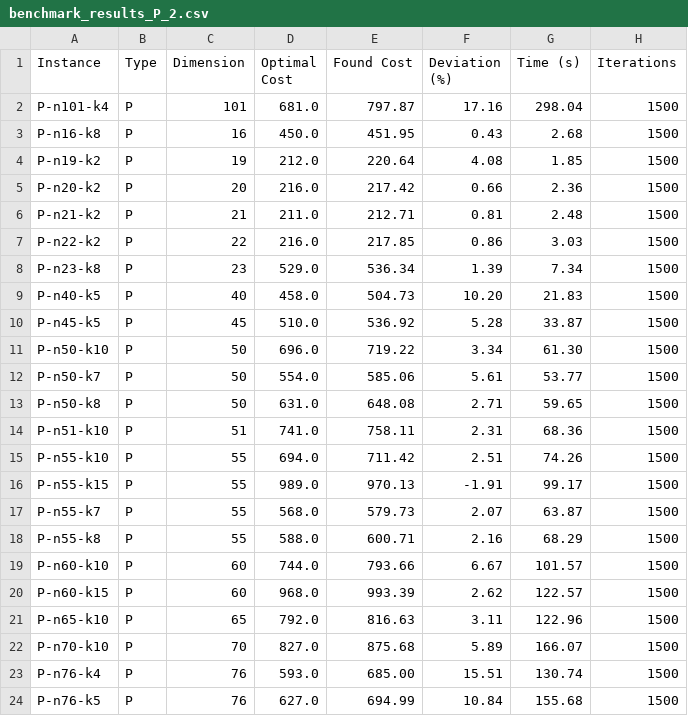
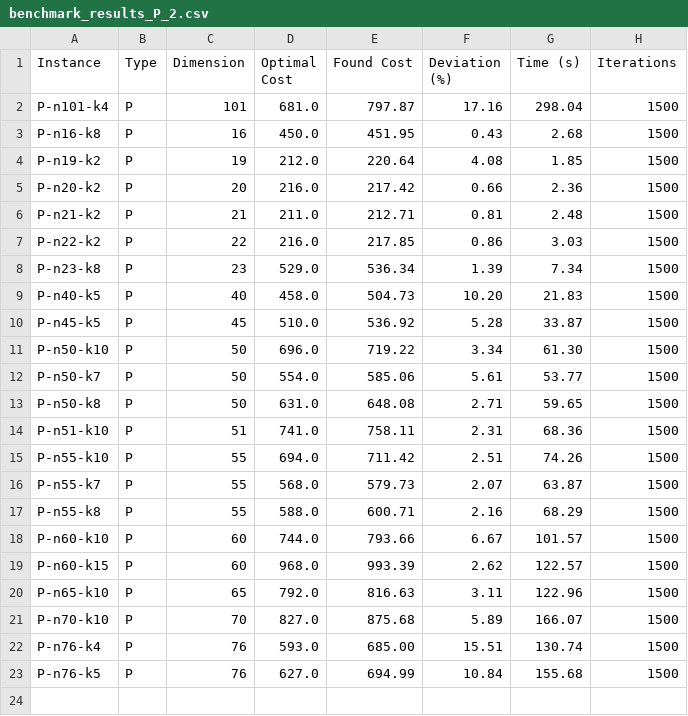
Before and after one commit to ex8ed/cvrp-task, a CSV file: csv/benchmark_results_P_2.csv, drawn as a sheet; the diff names each change by its address in the sheet, - before the commit and + after, or states it on an @@ line.

Commit message:
INIT:: MINOR:: updated data

```diff
--- a/csv/benchmark_results_P_2.csv
+++ b/csv/benchmark_results_P_2.csv
-row 16: P-n55-k15 | P | 55 | 989.0 | 970.13 | -1.91 | 99.17 | 1500
```
Also changed, not shown: csv/benchmark_results_B_2.csv.
